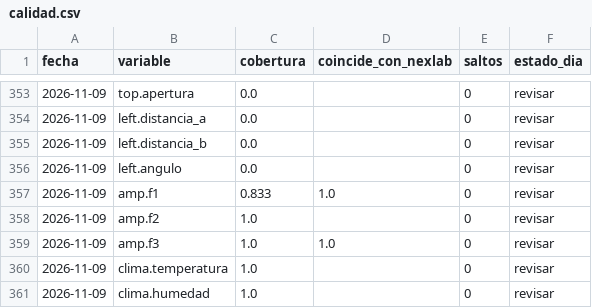
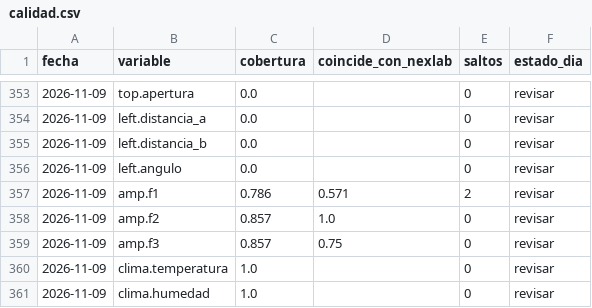
Before and after one commit to Andyyff/tesis-saman, a CSV file: datos/powerbi/calidad.csv, drawn as a sheet; only a part is shown, gaps mark what is left out.

```diff
--- a/datos/powerbi/calidad.csv
+++ b/datos/powerbi/calidad.csv
@@ -356,5 +356,5 @@ fecha,variable,cobertura,coincide_con_nexlab,saltos,estado_dia
 2026-11-09,left.angulo,0.0,,0,revisar
-2026-11-09,amp.f1,0.833,1.0,0,revisar
-2026-11-09,amp.f2,1.0,,0,revisar
-2026-11-09,amp.f3,1.0,1.0,0,revisar
+2026-11-09,amp.f1,0.786,0.571,2,revisar
+2026-11-09,amp.f2,0.857,1.0,0,revisar
+2026-11-09,amp.f3,0.857,0.75,0,revisar
 2026-11-09,clima.temperatura,1.0,,0,revisar
```
Also changed, not shown: datos/lecturas/amp/2026-11-09.csv, 7 other files.
